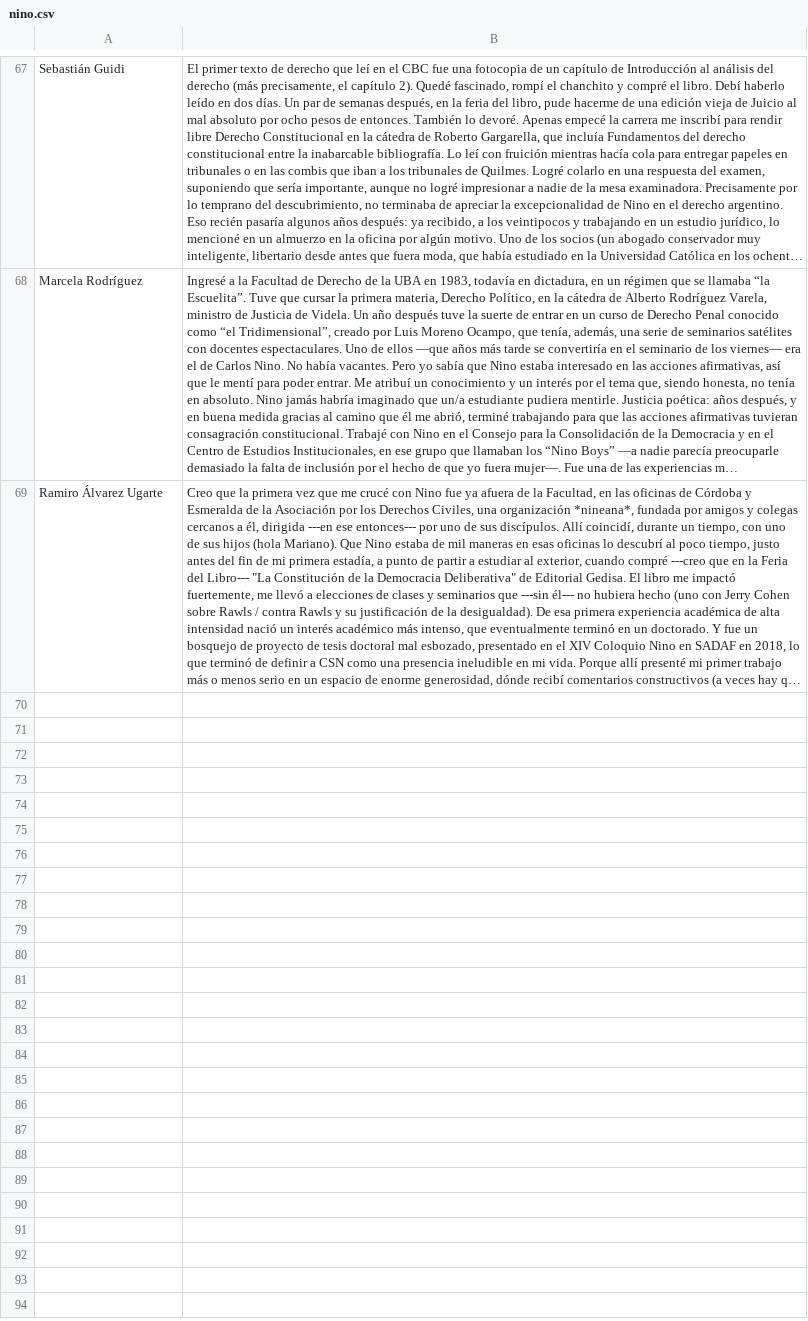
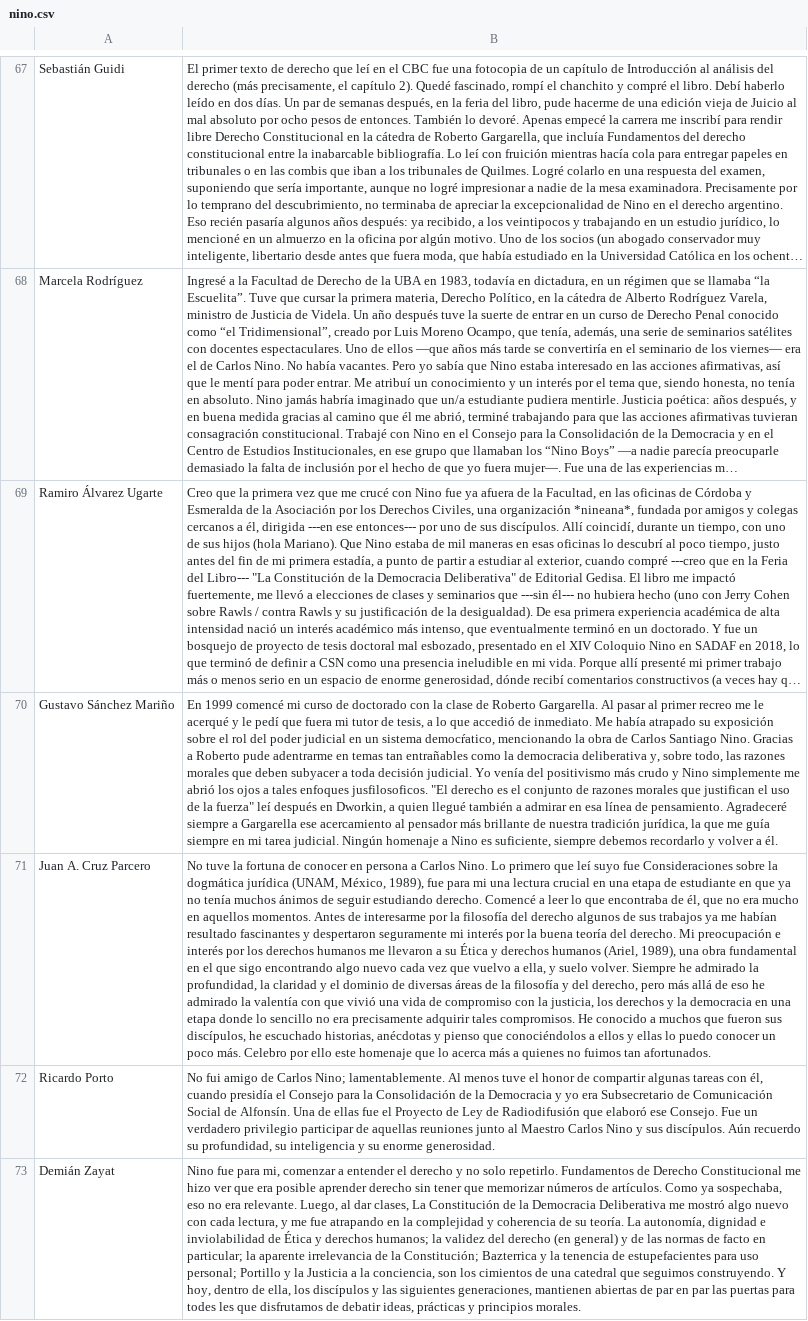
Before and after one commit to lacritica/lacritica, a CSV file: site/content/tiles/nino.csv, drawn as a sheet; only a part is shown, gaps mark what is left out; long unchanged cells end in …; the diff names each change by its address in the sheet, - before the commit and + after, or states it on an @@ line.

```diff
--- a/site/content/tiles/nino.csv
+++ b/site/content/tiles/nino.csv
+row 70: Gustavo Sánchez Mariño | En 1999 comencé mi curso de doctorado con la clase de Roberto Gargarella. Al pasar al primer recreo me le acerqué y le pedí que fuera mi tutor de tesis, a lo que accedió de inmediato. Me había atrapado su exposición sobre el rol del poder judicial en un sistema democŕatico, mencionando la obra de Carlos Santiago Nino. Gracias a Roberto pude adentrarme en temas tan entrañables como la democracia deliberativa y, sobre todo, las razones morales que deben subyacer a toda decisión judicial. Yo venía del positivismo más crudo y Nino simplemente me abrió los ojos a tales enfoques jusfilosoficos. "El derecho es el conjunto de razones morales que justifican el uso de la fuerza" leí después en Dworkin, a quien llegué también a admirar en esa línea de pensamiento. Agradeceré siempre a Gargarella ese acercamiento al pensador más brillante de nuestra tradición jurídica, la que me guía siempre en mi tarea judicial. Ningún homenaje a Nino es suficiente, siempre debemos recordarlo y volver a él.
+row 71: Juan A. Cruz Parcero | No tuve la fortuna de conocer en persona a Carlos Nino. Lo primero que leí suyo fue Consideraciones sobre la dogmática jurídica (UNAM, México, 1989), fue para mi una lectura crucial en una etapa de estudiante en que ya no tenía muchos ánimos de seguir estudiando derecho. Comencé a leer lo que encontraba de él, que no era mucho en aquellos momentos. Antes de interesarme por la filosofía del derecho algunos de sus trabajos ya me habían resultado fascinantes y despertaron seguramente mi interés por la buena teoría del derecho. Mi preocupación e interés por los derechos humanos me llevaron a su Ética y derechos humanos (Ariel, 1989), una obra fundamental en el que sigo encontrando algo nuevo cada vez que vuelvo a ella, y suelo volver. Siempre he admirado la profundidad, la claridad y el dominio de diversas áreas de la filosofía y del derecho, pero más allá de eso he admirado la valentía con que vivió una vida de compromiso con la justicia, los derechos y la democracia en una etapa donde lo sencillo no era precisamente adquirir tales compromisos. He conocido a muchos que fueron sus discípulos, he escuchado historias, anécdotas y pienso que conociéndolos a ellos y ellas lo puedo conocer un poco más. Celebro por ello este homenaje que lo acerca más a quienes no fuimos tan afortunados.
+row 72: Ricardo Porto | No fui amigo de Carlos Nino; lamentablemente. Al menos tuve el honor de compartir algunas tareas con él, cuando presidía el Consejo para la Consolidación de la Democracia y yo era Subsecretario de Comunicación Social de Alfonsín. Una de ellas fue el Proyecto de Ley de Radiodifusión que elaboró ese Consejo. Fue un verdadero privilegio participar de aquellas reuniones junto al Maestro Carlos Nino y sus discípulos. Aún recuerdo su profundidad, su inteligencia y su enorme generosidad.
+row 73: Demián Zayat | Nino fue para mi, comenzar a entender el derecho y no solo repetirlo. Fundamentos de Derecho Constitucional me hizo ver que era posible aprender derecho sin tener que memorizar números de artículos. Como ya sospechaba, eso no era relevante. Luego, al dar clases, La Constitución de la Democracia Deliberativa me mostró algo nuevo con cada lectura, y me fue atrapando en la complejidad y coherencia de su teoría. La autonomía, dignidad e inviolabilidad de Ética y derechos humanos; la validez del derecho (en general) y de las normas de facto en particular; la aparente irrelevancia de la Constitución; Bazterrica y la tenencia de estupefacientes para uso personal; Portillo y la Justicia a la conciencia, son los cimientos de una catedral que seguimos construyendo. Y hoy, dentro de ella, los discípulos y las siguientes generaciones, mantienen abiertas de par en par las puertas para todes les que disfrutamos de debatir ideas, prácticas y principios morales.
```
Also changed, not shown: 11 other files.
